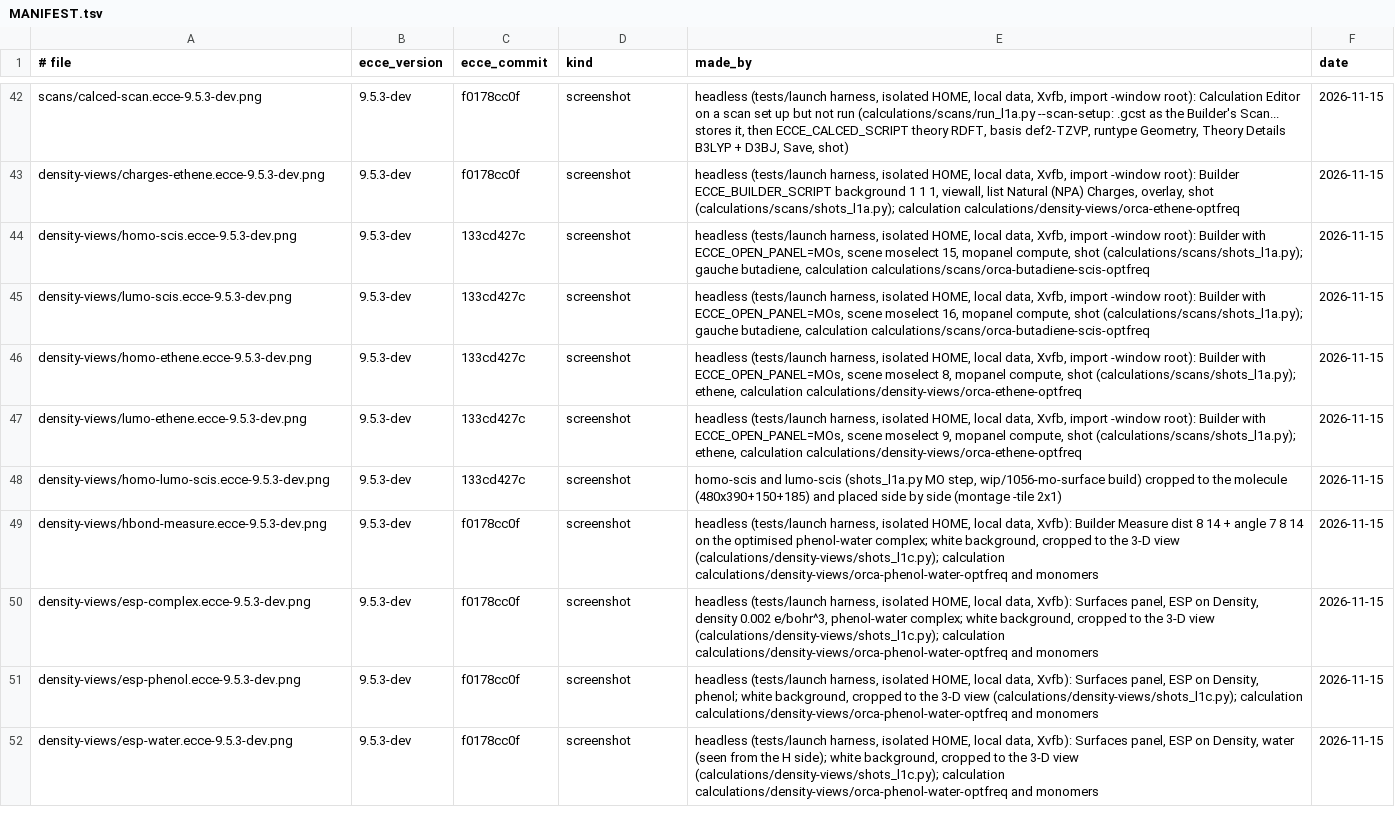
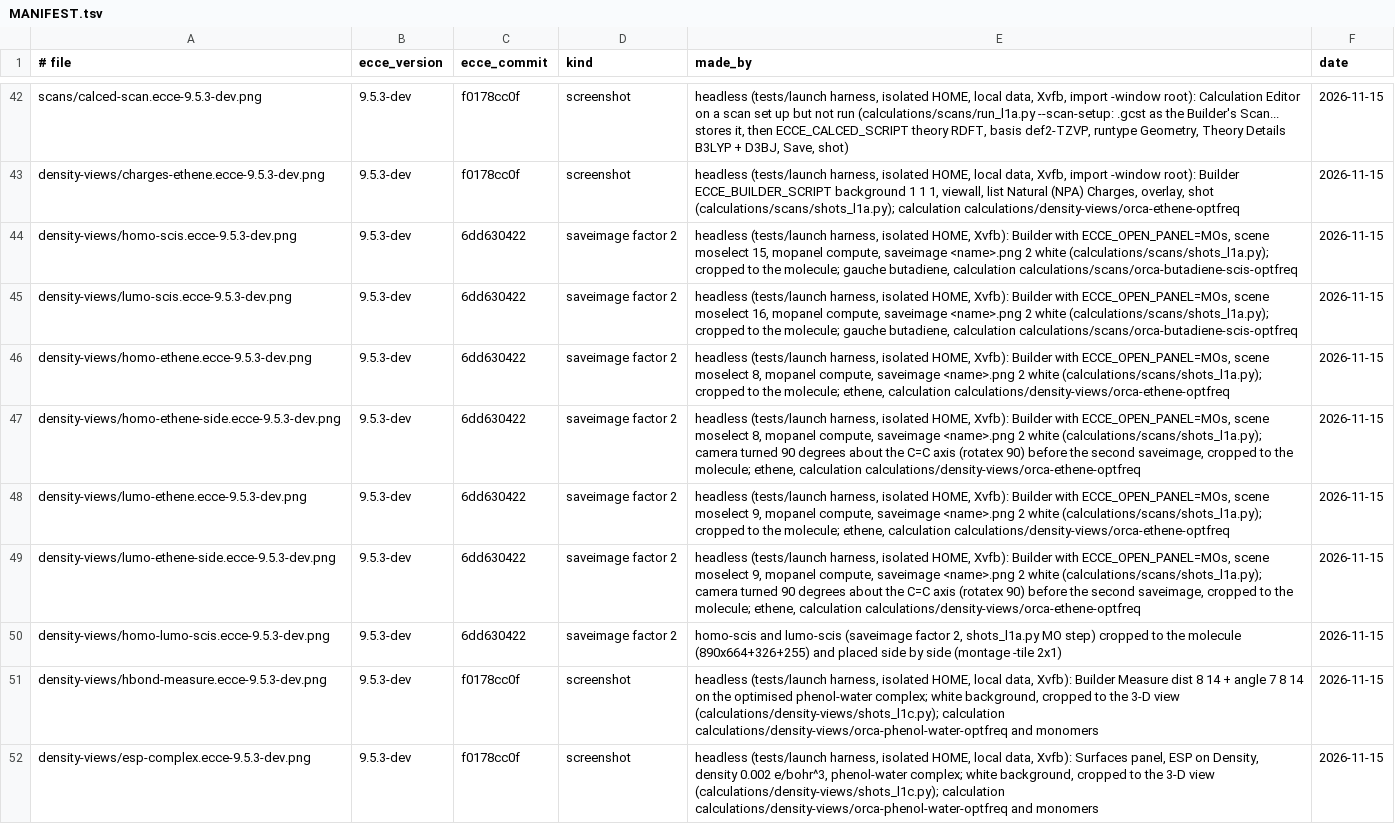
Before and after one commit to FriendsofECCE/ecce-by-example, a TSV file: figures/MANIFEST.tsv, drawn as a sheet; only a part is shown, gaps mark what is left out; the shorter side is filled out with more unchanged rows.

```diff
--- a/figures/MANIFEST.tsv
+++ b/figures/MANIFEST.tsv
@@ -43,7 +43,9 @@ scans/calced-scan.ecce-9.5.3-dev.png	9.5.3-dev	f0178cc0f	screenshot	headless (te
 density-views/charges-ethene.ecce-9.5.3-dev.png	9.5.3-dev	f0178cc0f	screenshot	headless (tests/launch harness, isolated HOME, local data, Xvfb, import -window root): Builder ECCE_BUILDER_SCRIPT background 1 1 1, viewall, list Natural (NPA) Charges, overlay, shot (calculations/scans/shots_l1a.py); calculation calculations/density-views/orca-ethene-optfreq	2026-11-15
-density-views/homo-scis.ecce-9.5.3-dev.png	9.5.3-dev	133cd427c	screenshot	headless (tests/launch harness, isolated HOME, local data, Xvfb, import -window root): Builder with ECCE_OPEN_PANEL=MOs, scene moselect 15, mopanel compute, shot (calculations/scans/shots_l1a.py); gauche butadiene, calculation calculations/scans/orca-butadiene-scis-optfreq	2026-11-15
-density-views/lumo-scis.ecce-9.5.3-dev.png	9.5.3-dev	133cd427c	screenshot	headless (tests/launch harness, isolated HOME, local data, Xvfb, import -window root): Builder with ECCE_OPEN_PANEL=MOs, scene moselect 16, mopanel compute, shot (calculations/scans/shots_l1a.py); gauche butadiene, calculation calculations/scans/orca-butadiene-scis-optfreq	2026-11-15
-density-views/homo-ethene.ecce-9.5.3-dev.png	9.5.3-dev	133cd427c	screenshot	headless (tests/launch harness, isolated HOME, local data, Xvfb, import -window root): Builder with ECCE_OPEN_PANEL=MOs, scene moselect 8, mopanel compute, shot (calculations/scans/shots_l1a.py); ethene, calculation calculations/density-views/orca-ethene-optfreq	2026-11-15
-density-views/lumo-ethene.ecce-9.5.3-dev.png	9.5.3-dev	133cd427c	screenshot	headless (tests/launch harness, isolated HOME, local data, Xvfb, import -window root): Builder with ECCE_OPEN_PANEL=MOs, scene moselect 9, mopanel compute, shot (calculations/scans/shots_l1a.py); ethene, calculation calculations/density-views/orca-ethene-optfreq	2026-11-15
-density-views/homo-lumo-scis.ecce-9.5.3-dev.png	9.5.3-dev	133cd427c	screenshot	homo-scis and lumo-scis (shots_l1a.py MO step, wip/1056-mo-surface build) cropped to the molecule (480x390+150+185) and placed side by side (montage -tile 2x1)	2026-11-15
+density-views/homo-scis.ecce-9.5.3-dev.png	9.5.3-dev	6dd630422	saveimage factor 2	headless (tests/launch harness, isolated HOME, Xvfb): Builder with ECCE_OPEN_PANEL=MOs, scene moselect 15, mopanel compute, saveimage <name>.png 2 white (calculations/scans/shots_l1a.py); cropped to the molecule; gauche butadiene, calculation calculations/scans/orca-butadiene-scis-optfreq	2026-11-15
+density-views/lumo-scis.ecce-9.5.3-dev.png	9.5.3-dev	6dd630422	saveimage factor 2	headless (tests/launch harness, isolated HOME, Xvfb): Builder with ECCE_OPEN_PANEL=MOs, scene moselect 16, mopanel compute, saveimage <name>.png 2 white (calculations/scans/shots_l1a.py); cropped to the molecule; gauche butadiene, calculation calculations/scans/orca-butadiene-scis-optfreq	2026-11-15
+density-views/homo-ethene.ecce-9.5.3-dev.png	9.5.3-dev	6dd630422	saveimage factor 2	headless (tests/launch harness, isolated HOME, Xvfb): Builder with ECCE_OPEN_PANEL=MOs, scene moselect 8, mopanel compute, saveimage <name>.png 2 white (calculations/scans/shots_l1a.py); cropped to the molecule; ethene, calculation calculations/density-views/orca-ethene-optfreq	2026-11-15
+density-views/homo-ethene-side.ecce-9.5.3-dev.png	9.5.3-dev	6dd630422	saveimage factor 2	headless (tests/launch harness, isolated HOME, Xvfb): Builder with ECCE_OPEN_PANEL=MOs, scene moselect 8, mopanel compute, saveimage <name>.png 2 white (calculations/scans/shots_l1a.py); camera turned 90 degrees about the C=C axis (rotatex 90) before the second saveimage, cropped to the molecule; ethene, calculation calculations/density-views/orca-ethene-optfreq	2026-11-15
+density-views/lumo-ethene.ecce-9.5.3-dev.png	9.5.3-dev	6dd630422	saveimage factor 2	headless (tests/launch harness, isolated HOME, Xvfb): Builder with ECCE_OPEN_PANEL=MOs, scene moselect 9, mopanel compute, saveimage <name>.png 2 white (calculations/scans/shots_l1a.py); cropped to the molecule; ethene, calculation calculations/density-views/orca-ethene-optfreq	2026-11-15
+density-views/lumo-ethene-side.ecce-9.5.3-dev.png	9.5.3-dev	6dd630422	saveimage factor 2	headless (tests/launch harness, isolated HOME, Xvfb): Builder with ECCE_OPEN_PANEL=MOs, scene moselect 9, mopanel compute, saveimage <name>.png 2 white (calculations/scans/shots_l1a.py); camera turned 90 degrees about the C=C axis (rotatex 90) before the second saveimage, cropped to the molecule; ethene, calculation calculations/density-views/orca-ethene-optfreq	2026-11-15
+density-views/homo-lumo-scis.ecce-9.5.3-dev.png	9.5.3-dev	6dd630422	saveimage factor 2	homo-scis and lumo-scis (saveimage factor 2, shots_l1a.py MO step) cropped to the molecule (890x664+326+255) and placed side by side (montage -tile 2x1)	2026-11-15
 density-views/hbond-measure.ecce-9.5.3-dev.png	9.5.3-dev	f0178cc0f	screenshot	headless (tests/launch harness, isolated HOME, local data, Xvfb): Builder Measure dist 8 14 + angle 7 8 14 on the optimised phenol-water complex; white background, cropped to the 3-D view (calculations/density-views/shots_l1c.py); calculation calculations/density-views/orca-phenol-water-optfreq and monomers	2026-11-15
```
Also changed, not shown: 9 other files.
